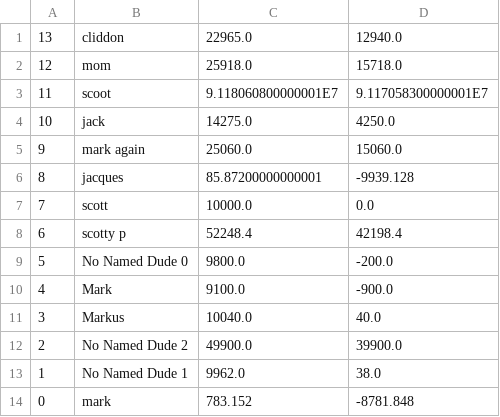
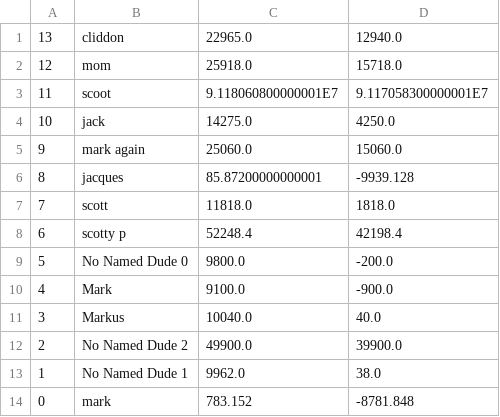
Before and after one commit to tthescott/CPSC-334-Final-Project, a CSV file: playerList.csv, drawn as a sheet.

```diff
--- a/playerList.csv
+++ b/playerList.csv
@@ -6,3 +6,3 @@
 8,jacques,85.87200000000001,-9939.128
-7,scott,10000.0,0.0
+7,scott,11818.0,1818.0
 6,scotty p,52248.4,42198.4
```
Also changed, not shown: 6 other files.
